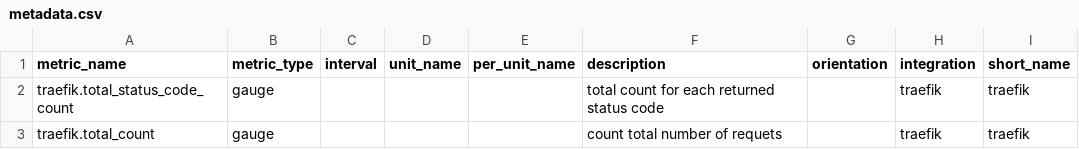
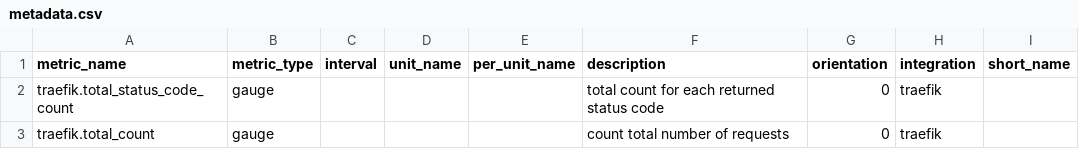
Before and after one commit to DataDog/integrations-extras, a CSV file: traefik/metadata.csv, drawn as a sheet.

Commit message:
fix metadata

```diff
--- a/traefik/metadata.csv
+++ b/traefik/metadata.csv
@@ -1,3 +1,3 @@
 metric_name,metric_type,interval,unit_name,per_unit_name,description,orientation,integration,short_name
-traefik.total_status_code_count,gauge,,,,total count for each returned status code,,traefik,traefik
-traefik.total_count,gauge,,,,count total number of requets,,traefik,traefik
+traefik.total_status_code_count,gauge,,,,total count for each returned status code,0,traefik,
+traefik.total_count,gauge,,,,count total number of requests,0,traefik,
```
